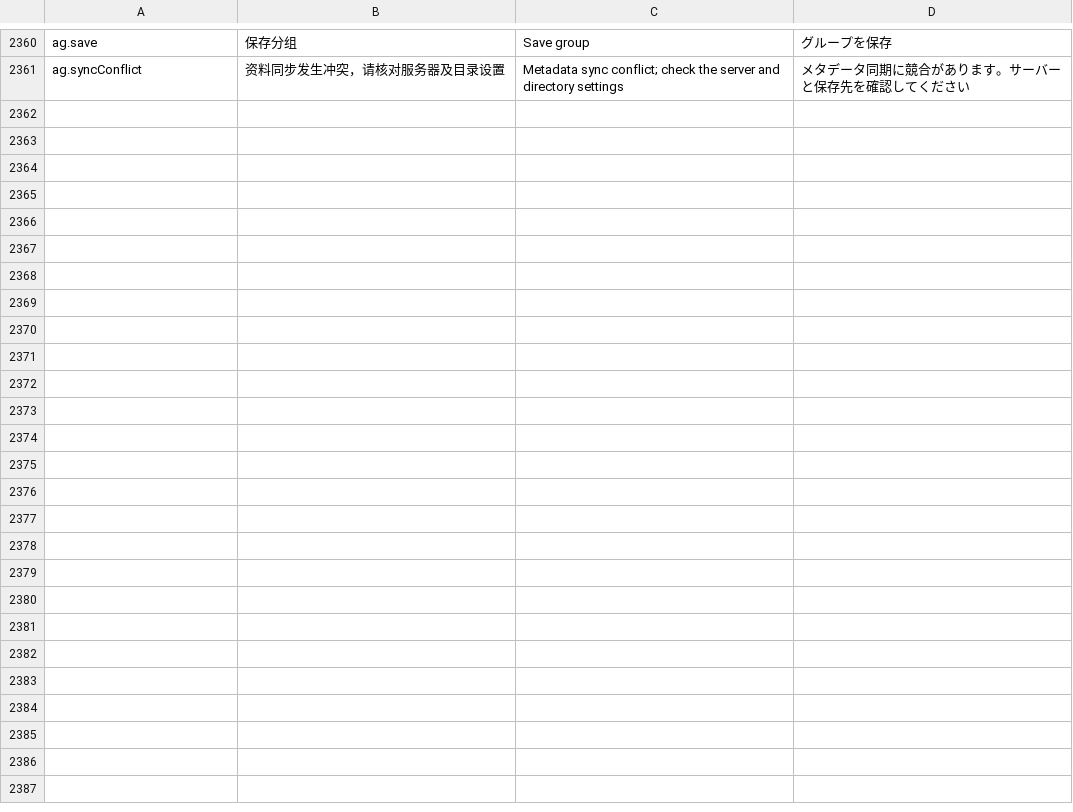
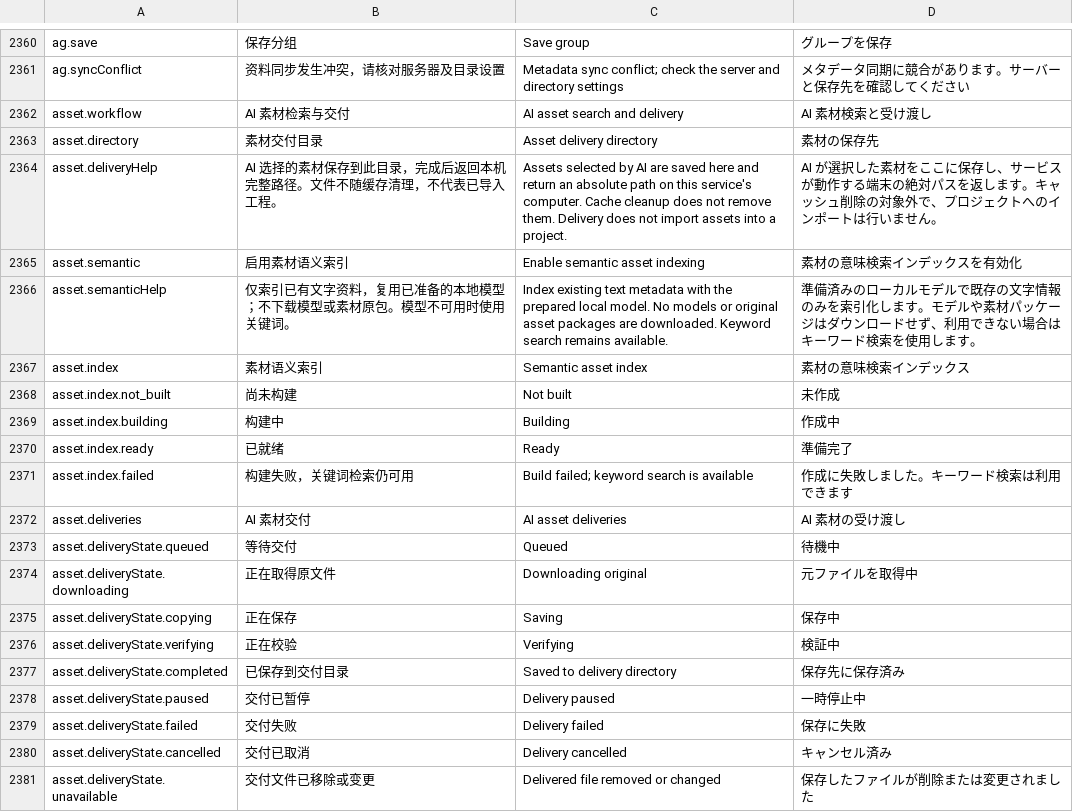
Before and after one commit to DJ-Huang/LeafLoom, a TSV file: vault_rag/locales/messages.tsv, drawn as a sheet; only a part is shown, gaps mark what is left out; the diff covers the shown part only; the diff names each change by its address in the sheet, - before the commit and + after, or states it on an @@ line.

Commit message:
feat: add scoped AI asset search, previews and durable delivery

```diff
--- a/vault_rag/locales/messages.tsv
+++ b/vault_rag/locales/messages.tsv
+row 2362: asset.workflow | AI 素材检索与交付 | AI asset search and delivery | AI 素材検索と受け渡し
+row 2363: asset.directory | 素材交付目录 | Asset delivery directory | 素材の保存先
+row 2364: asset.deliveryHelp | AI 选择的素材保存到此目录，完成后返回本机完整路径。文件不随缓存清理，不代表已导入工程。 | Assets selected by AI are saved here and return an absolute path on this service's computer. Cache cleanup does not remove them. Delivery does not import assets into a project. | AI が選択した素材をここに保存し、サービスが動作する端末の絶対パスを返します。キャッシュ削除の対象外で、プロジェクトへのインポートは行いません。
+row 2365: asset.semantic | 启用素材语义索引 | Enable semantic asset indexing | 素材の意味検索インデックスを有効化
+row 2366: asset.semanticHelp | 仅索引已有文字资料，复用已准备的本地模型；不下载模型或素材原包。模型不可用时使用关键词。 | Index existing text metadata with the prepared local model. No models or original asset packages are downloaded. Keyword search remains available. | 準備済みのローカルモデルで既存の文字情報のみを索引化します。モデルや素材パッケージはダウンロードせず、利用できない場合はキーワード検索を使用します。
+row 2367: asset.index | 素材语义索引 | Semantic asset index | 素材の意味検索インデックス
+row 2368: asset.index.not_built | 尚未构建 | Not built | 未作成
+row 2369: asset.index.building | 构建中 | Building | 作成中
+row 2370: asset.index.ready | 已就绪 | Ready | 準備完了
+row 2371: asset.index.failed | 构建失败，关键词检索仍可用 | Build failed; keyword search is available | 作成に失敗しました。キーワード検索は利用できます
+row 2372: asset.deliveries | AI 素材交付 | AI asset deliveries | AI 素材の受け渡し
+row 2373: asset.deliveryState.queued | 等待交付 | Queued | 待機中
+row 2374: asset.deliveryState.downloading | 正在取得原文件 | Downloading original | 元ファイルを取得中
+row 2375: asset.deliveryState.copying | 正在保存 | Saving | 保存中
+row 2376: asset.deliveryState.verifying | 正在校验 | Verifying | 検証中
+row 2377: asset.deliveryState.completed | 已保存到交付目录 | Saved to delivery directory | 保存先に保存済み
+row 2378: asset.deliveryState.paused | 交付已暂停 | Delivery paused | 一時停止中
+row 2379: asset.deliveryState.failed | 交付失败 | Delivery failed | 保存に失敗
+row 2380: asset.deliveryState.cancelled | 交付已取消 | Delivery cancelled | キャンセル済み
+row 2381: asset.deliveryState.unavailable | 交付文件已移除或变更 | Delivered file removed or changed | 保存したファイルが削除または変更されました
```
Also changed, not shown: 10 added rows elsewhere in this file, 45 other files.
